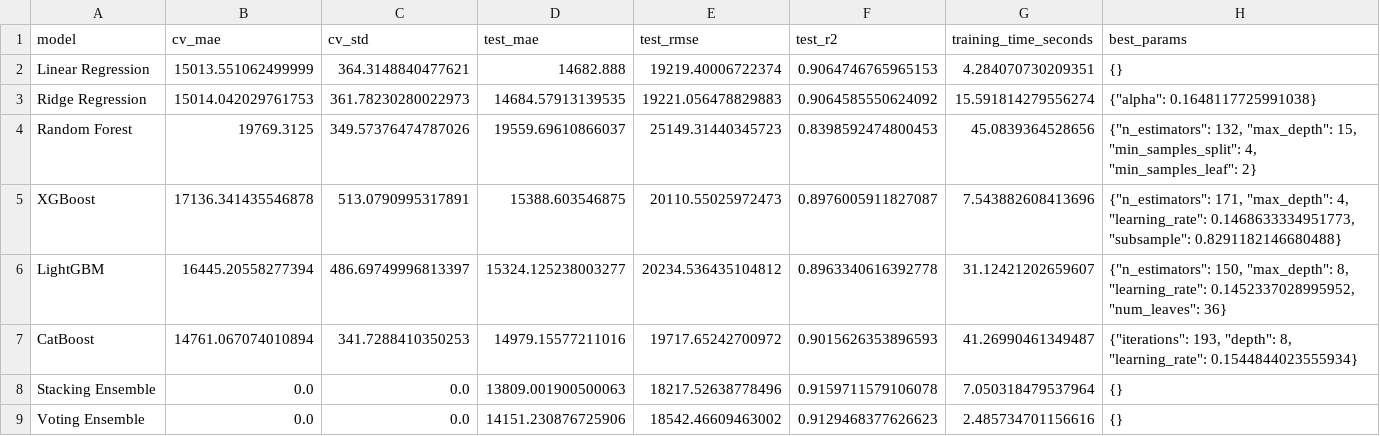
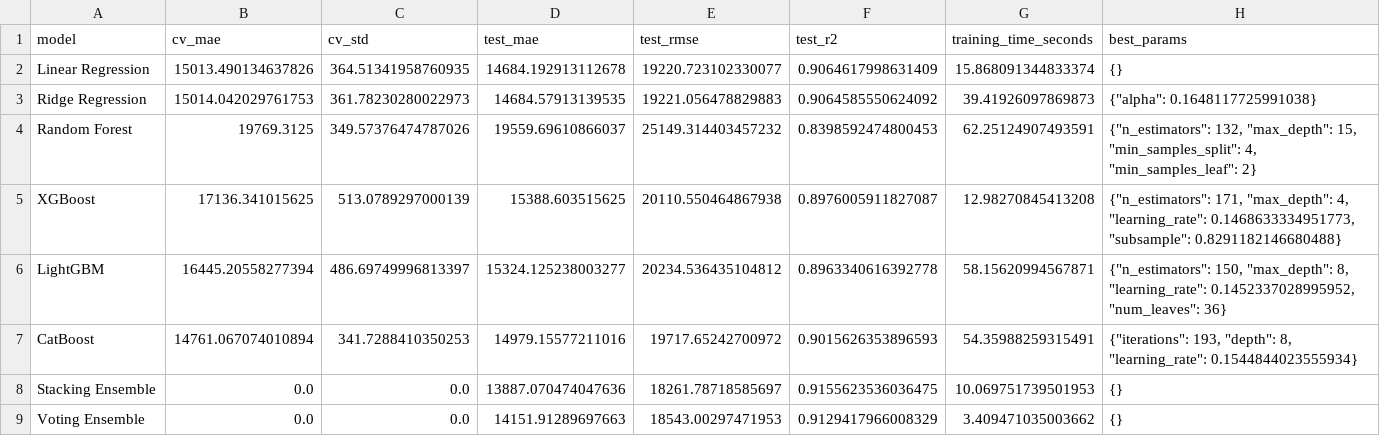
Before and after one commit to maheshgou12/salary-prediction-ml, a CSV file: models/results.csv, drawn as a sheet.

Commit message:
Retrain models with sklearn 1.8.0, fix FairSalaryAI model pickle

```diff
--- a/models/results.csv
+++ b/models/results.csv
@@ -1,9 +1,9 @@
 model,cv_mae,cv_std,test_mae,test_rmse,test_r2,training_time_seconds,best_params
-Linear Regression,15013.551062499999,364.3148840477621,14682.888,19219.40006722374,0.9064746765965153,4.284070730209351,{}
-Ridge Regression,15014.042029761753,361.78230280022973,14684.57913139535,19221.056478829883,0.9064585550624092,15.591814279556274,"{""alpha"": 0.1648117725991038}"
-Random Forest,19769.3125,349.57376474787026,19559.69610866037,25149.31440345723,0.8398592474800453,45.0839364528656,"{""n_estimators"": 132, ""max_depth"": 15, ""min_samples_split"": 4, ""min_samples_leaf"": 2}"
-XGBoost,17136.341435546878,513.0790995317891,15388.603546875,20110.55025972473,0.8976005911827087,7.543882608413696,"{""n_estimators"": 171, ""max_depth"": 4, ""learning_rate"": 0.1468633334951773, ""subsample"": 0.8291182146680488}"
-LightGBM,16445.20558277394,486.69749996813397,15324.125238003277,20234.536435104812,0.8963340616392778,31.12421202659607,"{""n_estimators"": 150, ""max_depth"": 8, ""learning_rate"": 0.1452337028995952, ""num_leaves"": 36}"
-CatBoost,14761.067074010894,341.7288410350253,14979.15577211016,19717.65242700972,0.9015626353896593,41.26990461349487,"{""iterations"": 193, ""depth"": 8, ""learning_rate"": 0.1544844023555934}"
-Stacking Ensemble,0.0,0.0,13809.001900500063,18217.52638778496,0.9159711579106078,7.050318479537964,{}
-Voting Ensemble,0.0,0.0,14151.230876725906,18542.46609463002,0.9129468377626623,2.485734701156616,{}
+Linear Regression,15013.490134637826,364.51341958760935,14684.192913112678,19220.723102330077,0.9064617998631409,15.868091344833374,{}
+Ridge Regression,15014.042029761753,361.78230280022973,14684.57913139535,19221.056478829883,0.9064585550624092,39.41926097869873,"{""alpha"": 0.1648117725991038}"
+Random Forest,19769.3125,349.57376474787026,19559.69610866037,25149.314403457232,0.8398592474800453,62.25124907493591,"{""n_estimators"": 132, ""max_depth"": 15, ""min_samples_split"": 4, ""min_samples_leaf"": 2}"
+XGBoost,17136.341015625,513.0789297000139,15388.603515625,20110.550464867938,0.8976005911827087,12.98270845413208,"{""n_estimators"": 171, ""max_depth"": 4, ""learning_rate"": 0.1468633334951773, ""subsample"": 0.8291182146680488}"
+LightGBM,16445.20558277394,486.69749996813397,15324.125238003277,20234.536435104812,0.8963340616392778,58.15620994567871,"{""n_estimators"": 150, ""max_depth"": 8, ""learning_rate"": 0.1452337028995952, ""num_leaves"": 36}"
+CatBoost,14761.067074010894,341.7288410350253,14979.15577211016,19717.65242700972,0.9015626353896593,54.35988259315491,"{""iterations"": 193, ""depth"": 8, ""learning_rate"": 0.1544844023555934}"
+Stacking Ensemble,0.0,0.0,13887.070474047636,18261.78718585697,0.9155623536036475,10.069751739501953,{}
+Voting Ensemble,0.0,0.0,14151.91289697663,18543.00297471953,0.9129417966008329,3.409471035003662,{}
```
Also changed, not shown: catboost_info/time_left.tsv, 5 other files.
